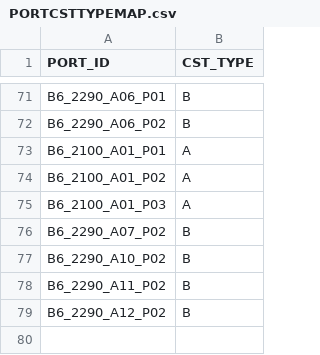
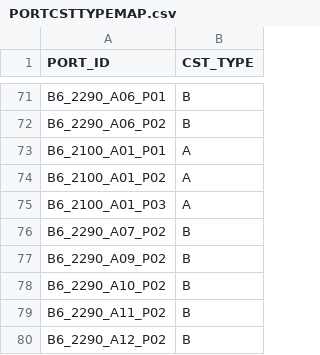
Before and after one commit to AK0-Leopard/OverheadHoistBuffer_ASE_K24, a CSV file: OverheadHoistBuffer_ASE_K24/BCWinForm/Config/ASE_K24/CSV/PORTCSTTYPEMAP.csv, drawn as a sheet; only a part is shown, gaps mark what is left out; the diff names each change by its address in the sheet, - before the commit and + after, or states it on an @@ line.

```diff
--- a/OverheadHoistBuffer_ASE_K24/BCWinForm/Config/ASE_K24/CSV/PORTCSTTYPEMAP.csv
+++ b/OverheadHoistBuffer_ASE_K24/BCWinForm/Config/ASE_K24/CSV/PORTCSTTYPEMAP.csv
+row 77: B6_2290_A09_P02 | B
```
Also changed, not shown: 2 other files.
